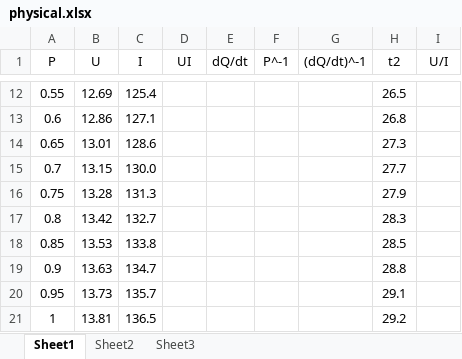
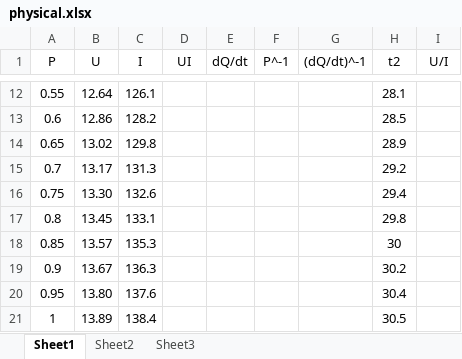
Before and after one commit to ggbondd/physical, an Excel workbook: 气体热导率的测量/res/physical.xlsx, sheet Sheet1, drawn as a sheet; only a part is shown, gaps mark what is left out; values as stored, in another font and other column widths than the file's, no borders; the diff covers the shown part only; the diff names each change by its address in the sheet, - before the commit and + after, or states it on an @@ line.

```diff
--- a/气体热导率的测量/res/physical.xlsx (sheet Sheet1)
+++ b/气体热导率的测量/res/physical.xlsx (sheet Sheet1)
-B12 (U): 12.69
+B12 (U): 12.64
-C12 (I): 125.4
+C12 (I): 126.1
-H12 (t2): 26.5
+H12 (t2): 28.1
-C13 (I): 127.1
+C13 (I): 128.2
-H13 (t2): 26.8
+H13 (t2): 28.5
-B14 (U): 13.01
+B14 (U): 13.02
-C14 (I): 128.6
+C14 (I): 129.8
-H14 (t2): 27.3
+H14 (t2): 28.9
-B15 (U): 13.15
+B15 (U): 13.17
-C15 (I): 130.0
+C15 (I): 131.3
-H15 (t2): 27.7
+H15 (t2): 29.2
-B16 (U): 13.28
+B16 (U): 13.30
-C16 (I): 131.3
+C16 (I): 132.6
-H16 (t2): 27.9
+H16 (t2): 29.4
-B17 (U): 13.42
+B17 (U): 13.45
-C17 (I): 132.7
+C17 (I): 133.1
-H17 (t2): 28.3
+H17 (t2): 29.8
-B18 (U): 13.53
+B18 (U): 13.57
-C18 (I): 133.8
+C18 (I): 135.3
-H18 (t2): 28.5
+H18 (t2): 30
-B19 (U): 13.63
+B19 (U): 13.67
-C19 (I): 134.7
+C19 (I): 136.3
-H19 (t2): 28.8
+H19 (t2): 30.2
-B20 (U): 13.73
+B20 (U): 13.80
-C20 (I): 135.7
+C20 (I): 137.6
-H20 (t2): 29.1
+H20 (t2): 30.4
-B21 (U): 13.81
+B21 (U): 13.89
-C21 (I): 136.5
+C21 (I): 138.4
-H21 (t2): 29.2
+H21 (t2): 30.5
```
Also changed, not shown: 30 edited cells elsewhere in this sheet, 11 other files.
